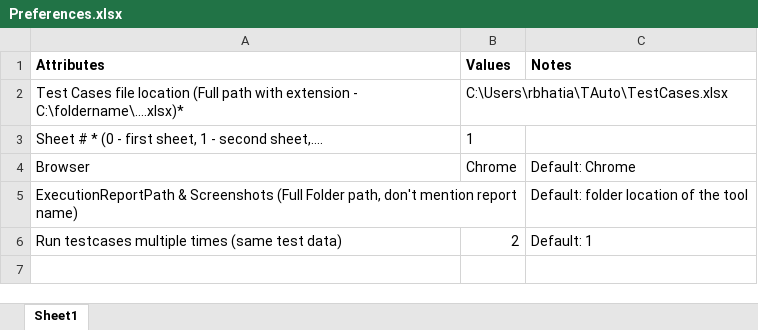
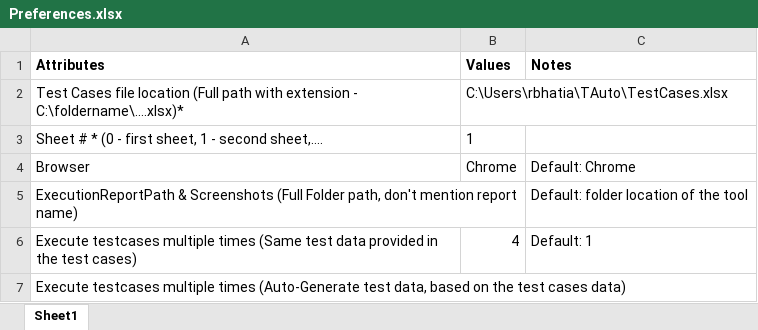
Before and after one commit to rajanbhatia/TAuto_V-0.1, an Excel workbook: Preferences.xlsx, sheet Sheet1, drawn as a sheet; values as stored, in another font and other column widths than the file's, no borders; removed rows and columns are numbered as before the commit, all else as after; the diff names each change by its address in the sheet, - before the commit and + after, or states it on an @@ line.

```diff
--- a/Preferences.xlsx (sheet Sheet1)
+++ b/Preferences.xlsx (sheet Sheet1)
-row 6: Run testcases multiple times (same test data) | 2 | Default: 1
+row 6: Execute testcases multiple times (Same test data provided in the test cases) | 4 | Default: 1
+row 7: Execute testcases multiple times (Auto-Generate test data, based on the test cases data)
```
Also changed, not shown: 5 other files.
